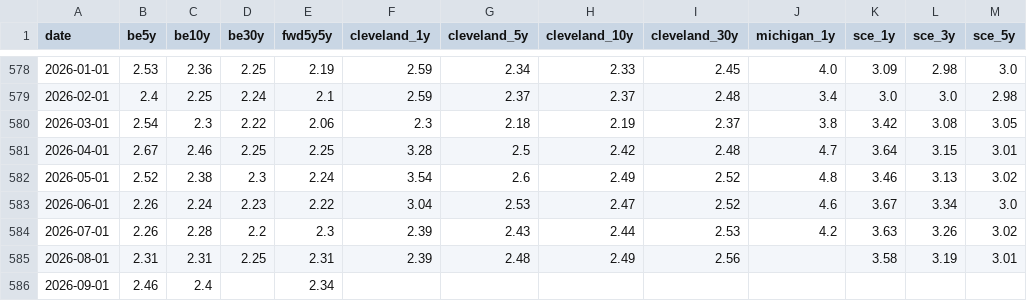
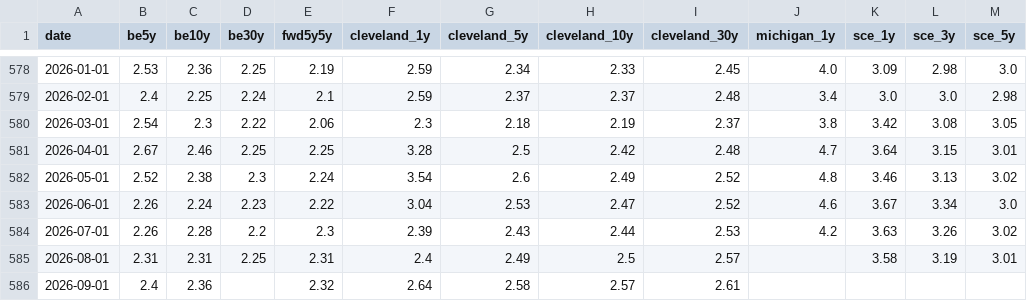
Before and after one commit to soohucn-gif/macro5-dashboard, a CSV file: data/inflation_expectations.csv, drawn as a sheet; only a part is shown, gaps mark what is left out.

```diff
--- a/data/inflation_expectations.csv
+++ b/data/inflation_expectations.csv
@@ -584,3 +584,3 @@ date,be5y,be10y,be30y,fwd5y5y,cleveland_1y,cleveland_5y,cleveland_10y,cleveland_
 2026-07-01,2.26,2.28,2.2,2.3,2.39,2.43,2.44,2.53,4.2,3.63,3.26,3.02
-2026-08-01,2.31,2.31,2.25,2.31,2.39,2.48,2.49,2.56,,3.58,3.19,3.01
-2026-09-01,2.46,2.4,,2.34,,,,,,,,
+2026-08-01,2.31,2.31,2.25,2.31,2.4,2.49,2.5,2.57,,3.58,3.19,3.01
+2026-09-01,2.4,2.36,,2.32,2.64,2.58,2.57,2.61,,,,
```
Also changed, not shown: data/bitcoin.csv, data/equity_indices.csv, 8 other files.
